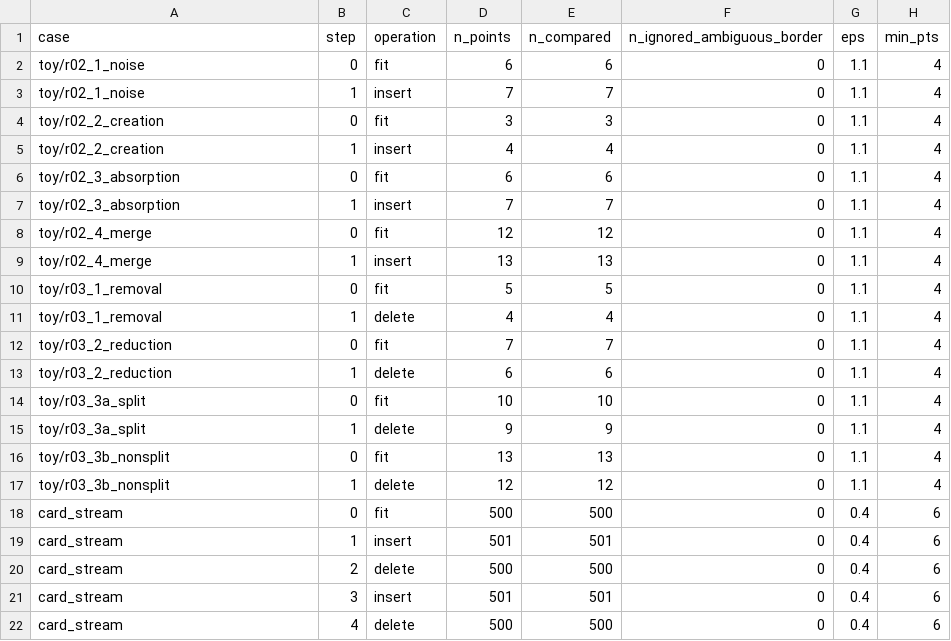
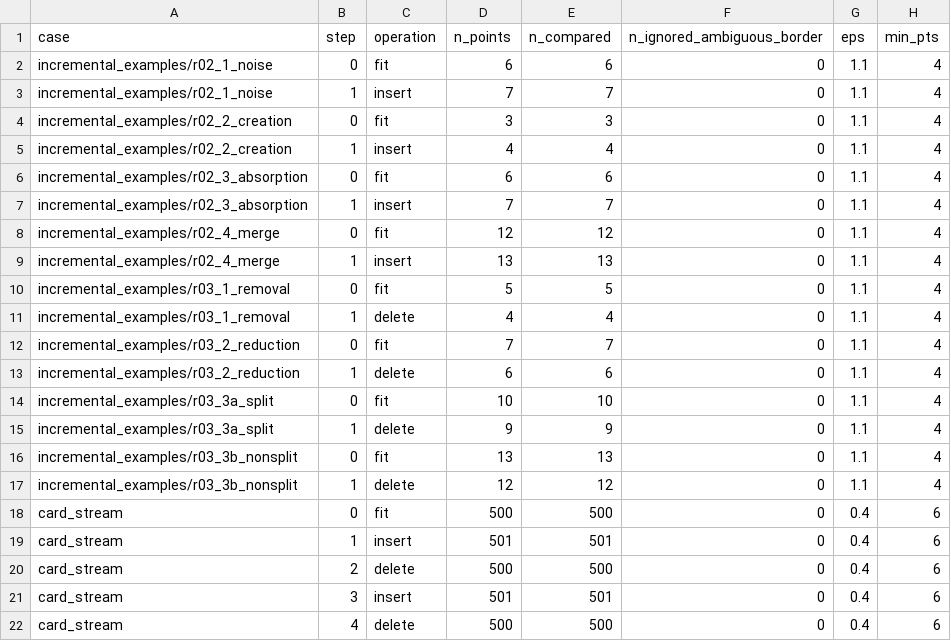
Before and after one commit to hoanganh-kevz/INCREMENTAL_DBSCAN_NHOM_1, a CSV file: results/equivalence_results.csv, drawn as a sheet; only a part is shown; the diff names each change by its address in the sheet, - before the commit and + after, or states it on an @@ line.

```diff
--- a/results/equivalence_results.csv
+++ b/results/equivalence_results.csv
-A2:A3 (case): toy/r02_1_noise
+A2:A3 (case): incremental_examples/r02_1_noise
-A4:A5 (case): toy/r02_2_creation
+A4:A5 (case): incremental_examples/r02_2_creation
-A6:A7 (case): toy/r02_3_absorption
+A6:A7 (case): incremental_examples/r02_3_absorption
-A8:A9 (case): toy/r02_4_merge
+A8:A9 (case): incremental_examples/r02_4_merge
-A10:A11 (case): toy/r03_1_removal
+A10:A11 (case): incremental_examples/r03_1_removal
-A12:A13 (case): toy/r03_2_reduction
+A12:A13 (case): incremental_examples/r03_2_reduction
-A14:A15 (case): toy/r03_3a_split
+A14:A15 (case): incremental_examples/r03_3a_split
-A16:A17 (case): toy/r03_3b_nonsplit
+A16:A17 (case): incremental_examples/r03_3b_nonsplit
```
Also changed, not shown: results/density_algorithm_benchmark_repeats.csv, results/density_algorithm_benchmark_runs.csv, 22 other files.
